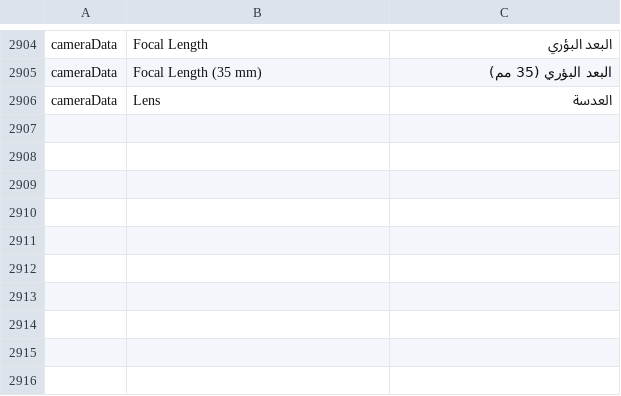
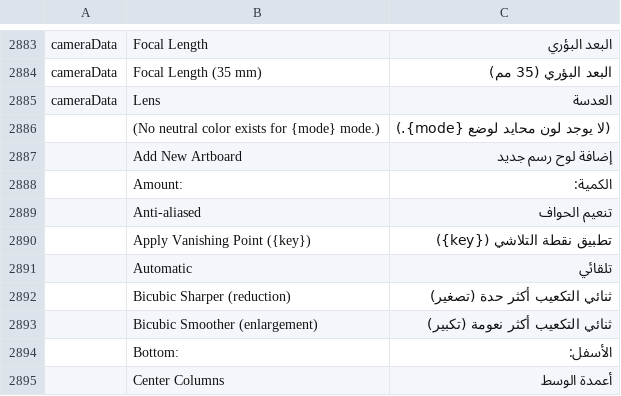
Before and after one commit to 0x524c/photocraft, a TSV file: crates/ui-egui/src/i18n/ar.tsv, drawn as a sheet; only a part is shown, gaps mark what is left out; the diff covers the shown part only.

```diff
--- a/crates/ui-egui/src/i18n/ar.tsv
+++ b/crates/ui-egui/src/i18n/ar.tsv
@@ -2906 +2885,11 @@ cameraData	Focal Length (35 mm)	البعد البؤري (35 مم)
 cameraData	Lens	العدسة
+	(No neutral color exists for {mode} mode.)	(لا يوجد لون محايد لوضع {mode}.)
+	Add New Artboard	إضافة لوح رسم جديد
+	Amount:	الكمية:
+	Anti-aliased	تنعيم الحواف
+	Apply Vanishing Point ({key})	تطبيق نقطة التلاشي ({key})
+	Automatic	تلقائي
+	Bicubic Sharper (reduction)	ثنائي التكعيب أكثر حدة (تصغير)
+	Bicubic Smoother (enlargement)	ثنائي التكعيب أكثر نعومة (تكبير)
+	Bottom:	الأسفل:
+	Center Columns	أعمدة الوسط
```
Also changed, not shown: 72 added rows, 21 removed rows and 7 edited cells elsewhere in this file, 1 other file.
